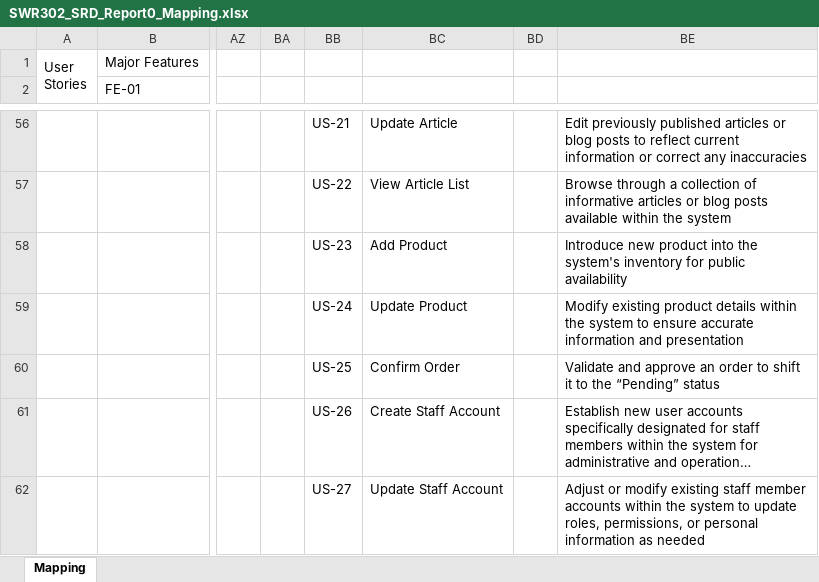
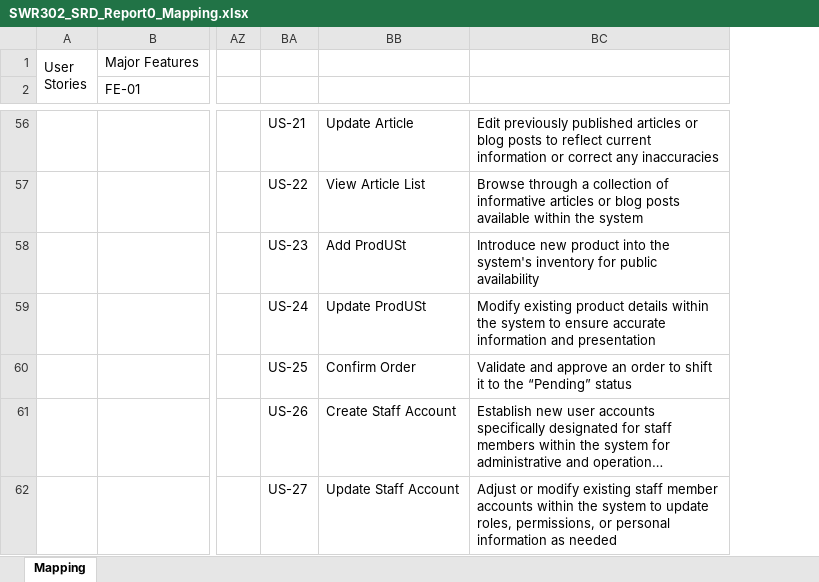
Before and after one commit to fuzzytreater/SWT_Project, an Excel workbook: report/SWR302_SRD_Report0_Mapping.xlsx, sheet Mapping, drawn as a sheet; only a part is shown, gaps mark what is left out; long unchanged cells end in …; values as stored, in another font and other column widths than the file's, no cell formats; removed rows and columns are numbered as before the commit, all else as after; ↵ is a line break in a cell; the diff covers the shown part only; the diff names each change by its address in the sheet, - before the commit and + after, or states it on an @@ line.

Commit message:
R0 mapping

```diff
--- a/report/SWR302_SRD_Report0_Mapping.xlsx (sheet Mapping)
+++ b/report/SWR302_SRD_Report0_Mapping.xlsx (sheet Mapping)
-column A, row 1: User ↵ Stories
+column A, row 1: User ↵ Stories
-column BA, empty
-column BD, empty
-BB58: Add Product
+BB58: Add ProdUSt
-BB59: Update Product
+BB59: Update ProdUSt
```
Also changed, not shown: 3 added rows, 3 removed rows, 40 edited cells and merged cells elsewhere in this sheet, cell formats, formulas that keep their value.
